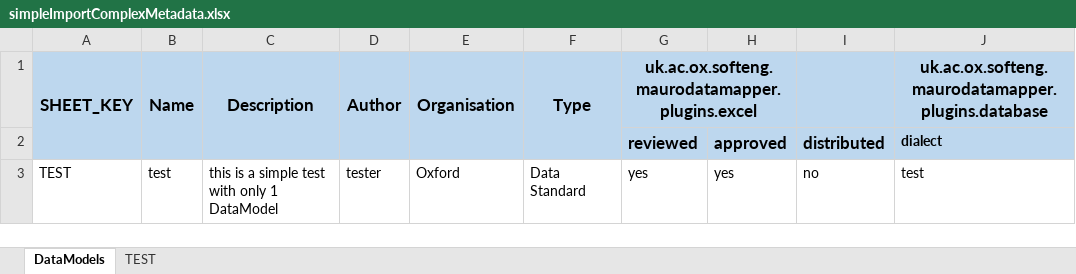
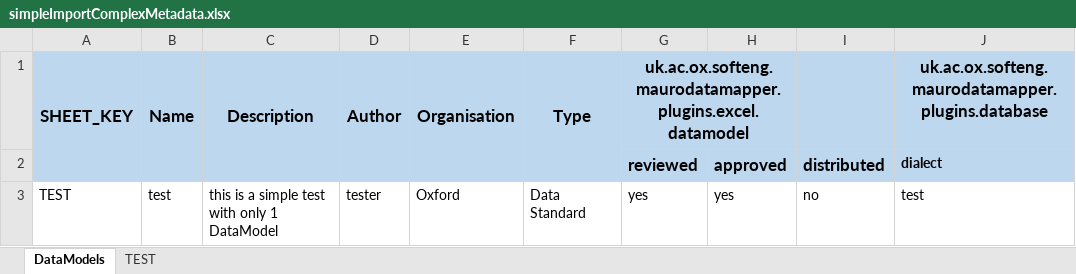
Before and after one commit to MauroDataMapper-Plugins/mdm-plugin-excel, an Excel workbook: src/integration-test/resources/simpleImportComplexMetadata.xlsx, sheet DataModels, drawn as a sheet; values as stored, in another font and other column widths than the file's, no borders; the diff names each change by its address in the sheet, - before the commit and + after, or states it on an @@ line.

```diff
--- a/src/integration-test/resources/simpleImportComplexMetadata.xlsx (sheet DataModels)
+++ b/src/integration-test/resources/simpleImportComplexMetadata.xlsx (sheet DataModels)
-G1: uk.ac.ox.softeng.maurodatamapper.plugins.excel
+G1: uk.ac.ox.softeng.maurodatamapper.plugins.excel.datamodel
```
Also changed, not shown: src/integration-test/resources/simpleImport.xlsx, src/integration-test/resources/simpleImportComplexMetadata.simple.xlsx, 18 other files.
